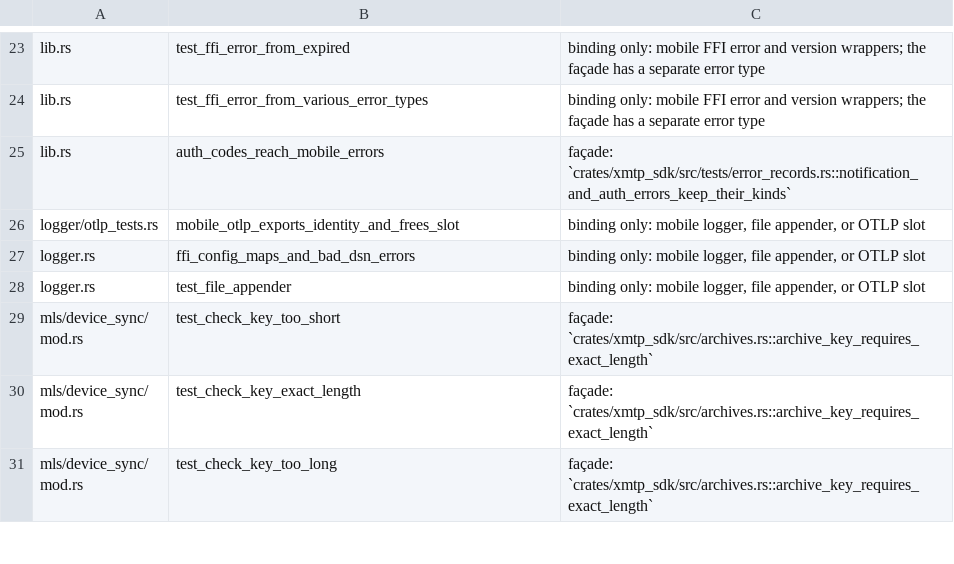
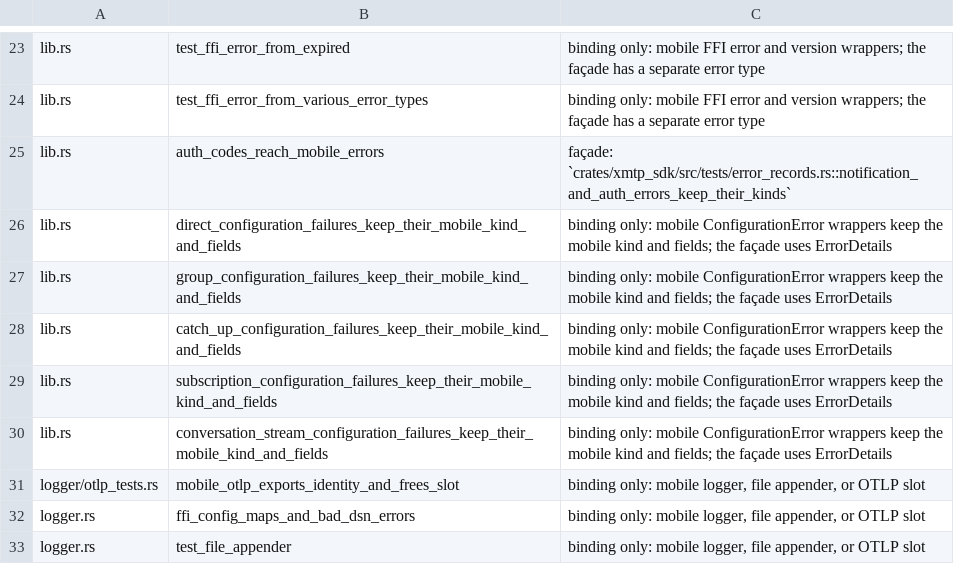
Before and after one commit to xmtp/libxmtp, a TSV file: dev/sdk/binding-test-map.tsv, drawn as a sheet; only a part is shown, gaps mark what is left out; the shorter side is filled out with more unchanged rows; the diff names each change by its address in the sheet, - before the commit and + after, or states it on an @@ line.

```diff
--- a/dev/sdk/binding-test-map.tsv
+++ b/dev/sdk/binding-test-map.tsv
+row 26: lib.rs | direct_configuration_failures_keep_their_mobile_kind_and_fields | binding only: mobile ConfigurationError wrappers keep the mobile kind and fields; the façade uses ErrorDetails
+row 27: lib.rs | group_configuration_failures_keep_their_mobile_kind_and_fields | binding only: mobile ConfigurationError wrappers keep the mobile kind and fields; the façade uses ErrorDetails
+row 28: lib.rs | catch_up_configuration_failures_keep_their_mobile_kind_and_fields | binding only: mobile ConfigurationError wrappers keep the mobile kind and fields; the façade uses ErrorDetails
+row 29: lib.rs | subscription_configuration_failures_keep_their_mobile_kind_and_fields | binding only: mobile ConfigurationError wrappers keep the mobile kind and fields; the façade uses ErrorDetails
+row 30: lib.rs | conversation_stream_configuration_failures_keep_their_mobile_kind_and_fields | binding only: mobile ConfigurationError wrappers keep the mobile kind and fields; the façade uses ErrorDetails
```
Also changed, not shown: 1 other file.
